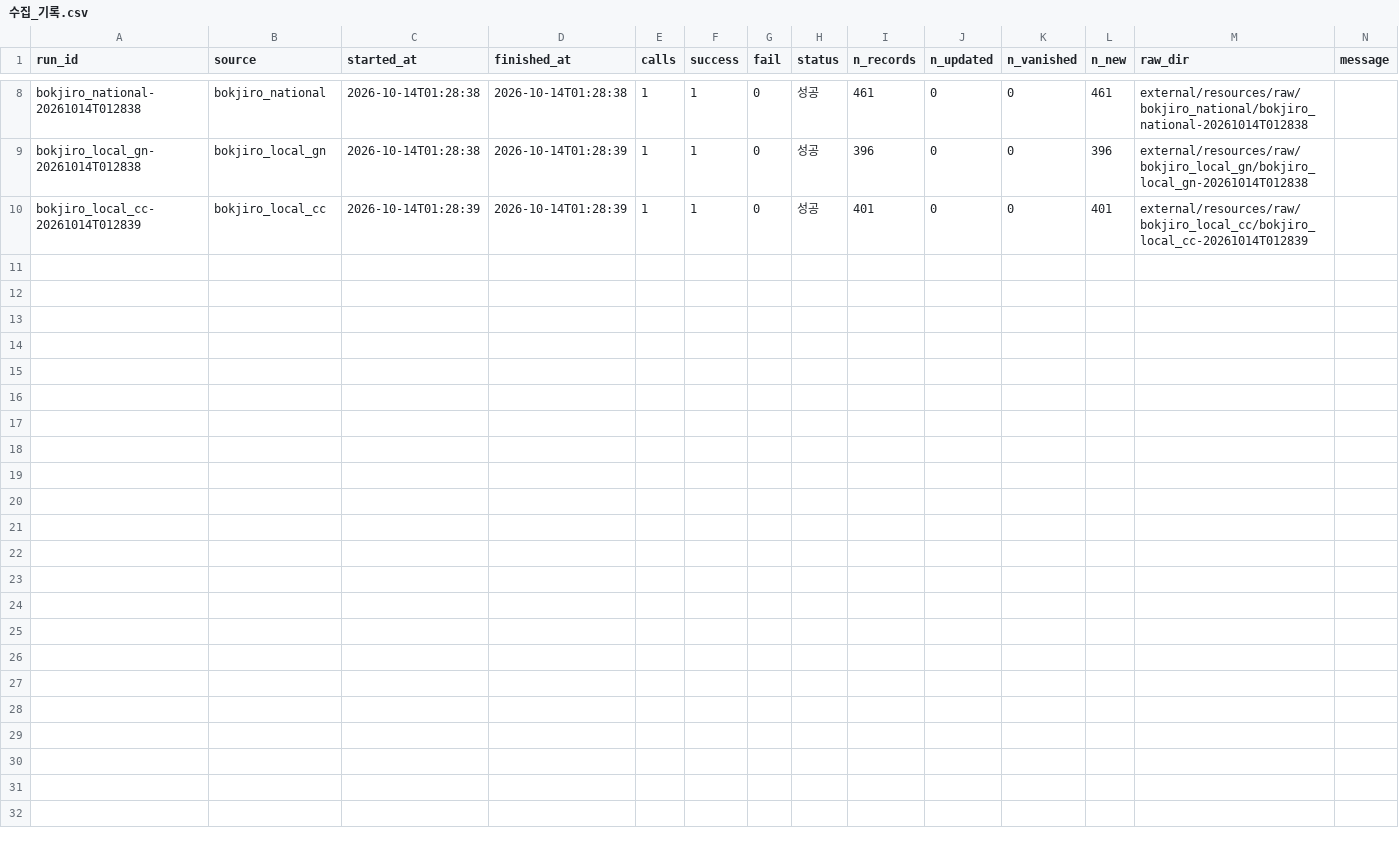
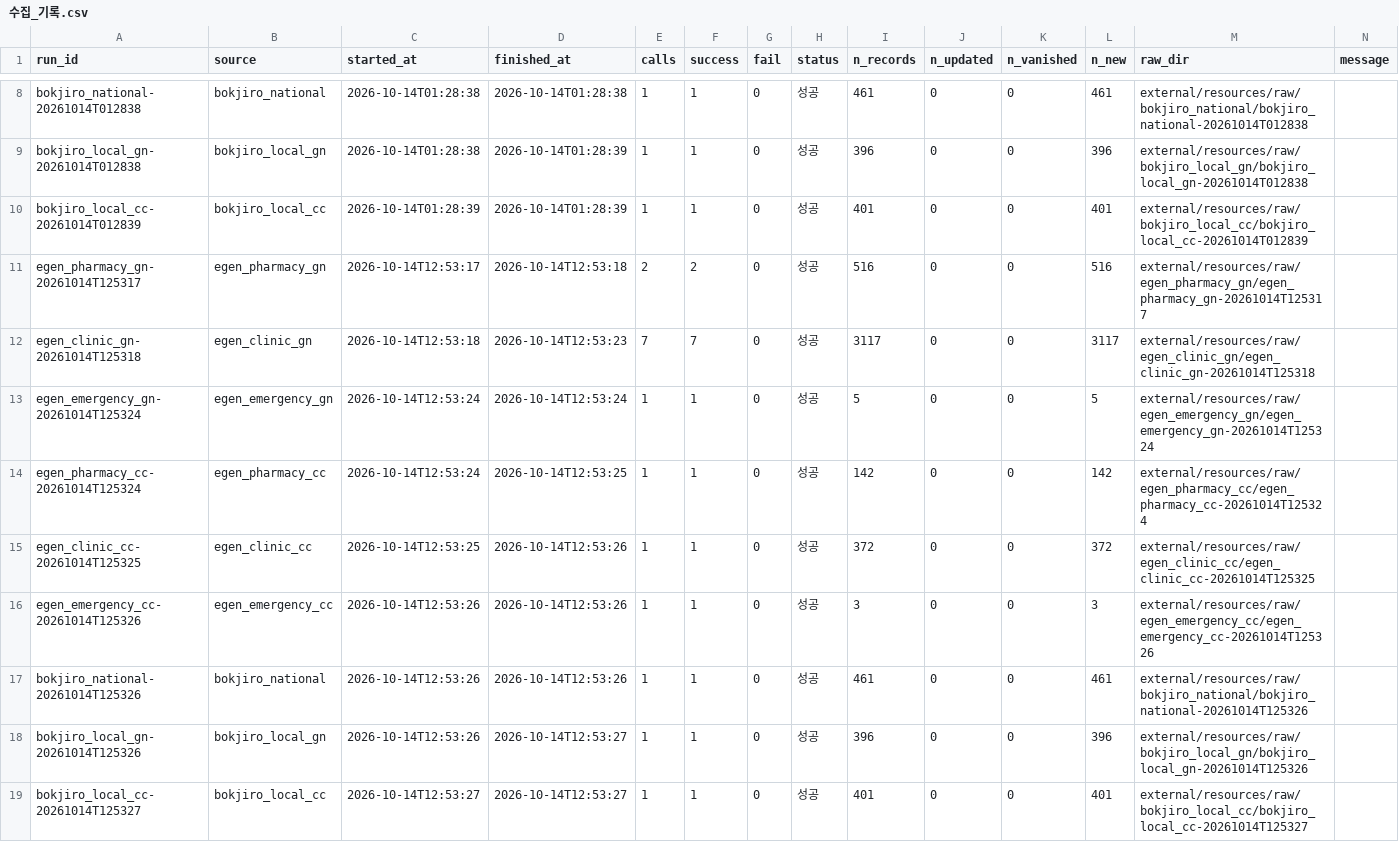
Before and after one commit to taeyeon715/BigDataContest_social-isolation-LINK-Radar, a CSV file: external/resources/수집_기록.csv, drawn as a sheet; only a part is shown, gaps mark what is left out; the diff names each change by its address in the sheet, - before the commit and + after, or states it on an @@ line.

```diff
--- a/external/resources/수집_기록.csv
+++ b/external/resources/수집_기록.csv
+row 11: egen_pharmacy_gn-20261014T125317 | egen_pharmacy_gn | 2026-10-14T12:53:17 | 2026-10-14T12:53:18 | 2 | 2 | 0 | 성공 | 516 | 0 | 0 | 516 | external/resources/raw/egen_pharmacy_gn/egen_pharmacy_gn-20261014T125317
+row 12: egen_clinic_gn-20261014T125318 | egen_clinic_gn | 2026-10-14T12:53:18 | 2026-10-14T12:53:23 | 7 | 7 | 0 | 성공 | 3117 | 0 | 0 | 3117 | external/resources/raw/egen_clinic_gn/egen_clinic_gn-20261014T125318
+row 13: egen_emergency_gn-20261014T125324 | egen_emergency_gn | 2026-10-14T12:53:24 | 2026-10-14T12:53:24 | 1 | 1 | 0 | 성공 | 5 | 0 | 0 | 5 | external/resources/raw/egen_emergency_gn/egen_emergency_gn-20261014T125324
+row 14: egen_pharmacy_cc-20261014T125324 | egen_pharmacy_cc | 2026-10-14T12:53:24 | 2026-10-14T12:53:25 | 1 | 1 | 0 | 성공 | 142 | 0 | 0 | 142 | external/resources/raw/egen_pharmacy_cc/egen_pharmacy_cc-20261014T125324
+row 15: egen_clinic_cc-20261014T125325 | egen_clinic_cc | 2026-10-14T12:53:25 | 2026-10-14T12:53:26 | 1 | 1 | 0 | 성공 | 372 | 0 | 0 | 372 | external/resources/raw/egen_clinic_cc/egen_clinic_cc-20261014T125325
+row 16: egen_emergency_cc-20261014T125326 | egen_emergency_cc | 2026-10-14T12:53:26 | 2026-10-14T12:53:26 | 1 | 1 | 0 | 성공 | 3 | 0 | 0 | 3 | external/resources/raw/egen_emergency_cc/egen_emergency_cc-20261014T125326
+row 17: bokjiro_national-20261014T125326 | bokjiro_national | 2026-10-14T12:53:26 | 2026-10-14T12:53:26 | 1 | 1 | 0 | 성공 | 461 | 0 | 0 | 461 | external/resources/raw/bokjiro_national/bokjiro_national-20261014T125326
+row 18: bokjiro_local_gn-20261014T125326 | bokjiro_local_gn | 2026-10-14T12:53:26 | 2026-10-14T12:53:27 | 1 | 1 | 0 | 성공 | 396 | 0 | 0 | 396 | external/resources/raw/bokjiro_local_gn/bokjiro_local_gn-20261014T125326
+row 19: bokjiro_local_cc-20261014T125327 | bokjiro_local_cc | 2026-10-14T12:53:27 | 2026-10-14T12:53:27 | 1 | 1 | 0 | 성공 | 401 | 0 | 0 | 401 | external/resources/raw/bokjiro_local_cc/bokjiro_local_cc-20261014T125327
```
Also changed, not shown: 12 other files.
